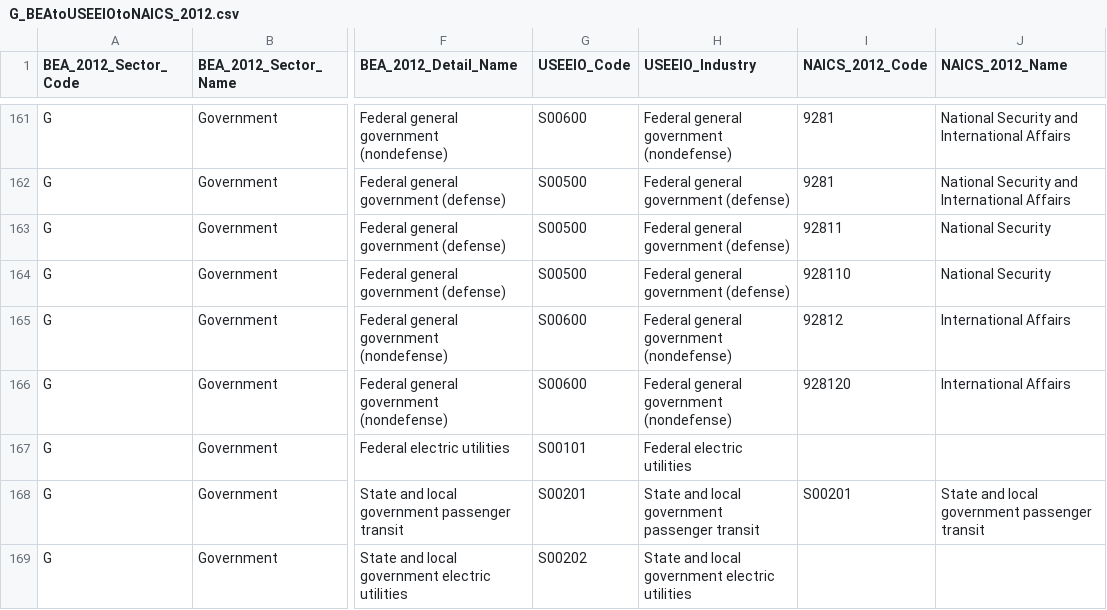
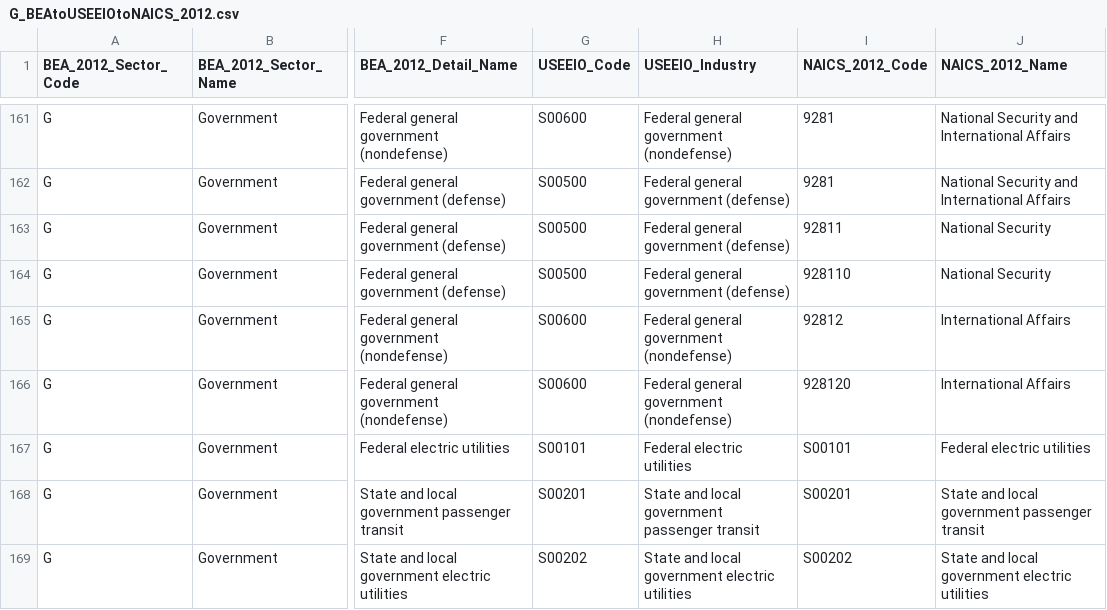
Before and after one commit to USEPA/useeior, a CSV file: inst/extdata/G_BEAtoUSEEIOtoNAICS_2012.csv, drawn as a sheet; only a part is shown, gaps mark what is left out; the diff names each change by its address in the sheet, - before the commit and + after, or states it on an @@ line.

Commit message:
add NAICS proxies for S00101 and S00202 electric utilities

```diff
--- a/inst/extdata/G_BEAtoUSEEIOtoNAICS_2012.csv
+++ b/inst/extdata/G_BEAtoUSEEIOtoNAICS_2012.csv
-I167 (NAICS_2012_Code): (empty)
+I167 (NAICS_2012_Code): S00101
-J167 (NAICS_2012_Name): (empty)
+J167 (NAICS_2012_Name): Federal electric utilities
-I169 (NAICS_2012_Code): (empty)
+I169 (NAICS_2012_Code): S00202
-J169 (NAICS_2012_Name): (empty)
+J169 (NAICS_2012_Name): State and local government electric utilities
```
